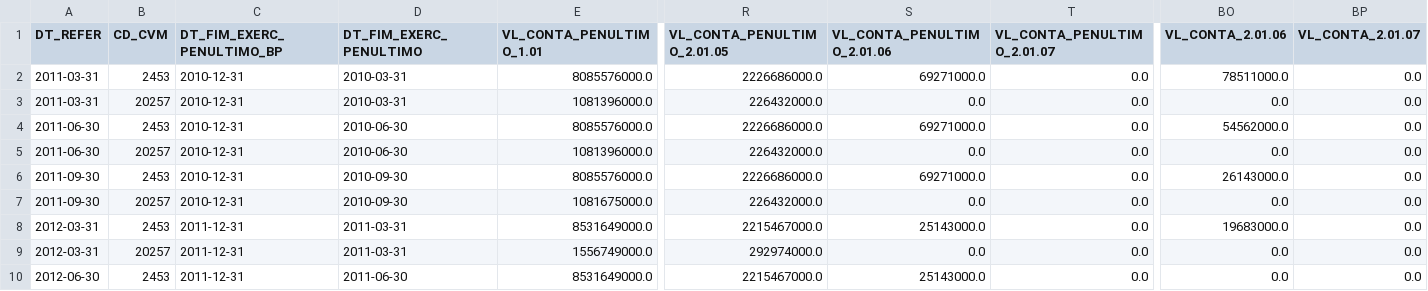
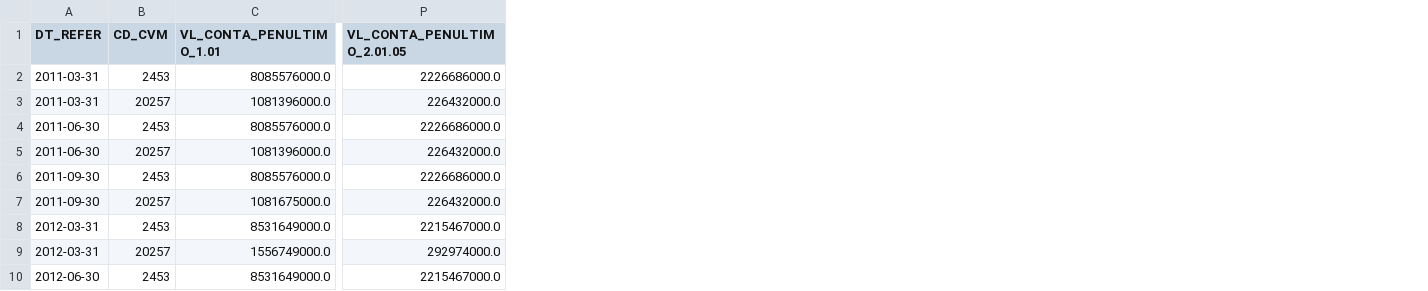
Before and after one commit to enok/flowpredict, a CSV file: df_fcfe.csv, drawn as a sheet; only a part is shown, gaps mark what is left out; the diff names each change by its address in the sheet, - before the commit and + after, or states it on an @@ line.

Commit message:
calculating fcfe for cemig(XGBoost: 79.66%) and taesa (SARIMA: 85.30%)

```diff
--- a/df_fcfe.csv
+++ b/df_fcfe.csv
-column C (DT_FIM_EXERC_PENULTIMO_BP), rows 2-10: 2010-12-31 | 2010-12-31 | 2010-12-31 | 2010-12-31 | 2010-12-31 | 2010-12-31 | 2011-12-31 | 2011-12-31 | 2011-12-31
-column D (DT_FIM_EXERC_PENULTIMO), rows 2-10: 2010-03-31 | 2010-03-31 | 2010-06-30 | 2010-06-30 | 2010-09-30 | 2010-09-30 | 2011-03-31 | 2011-03-31 | 2011-06-30
-column S (VL_CONTA_PENULTIMO_2.01.06), rows 2-10: 69271000.0 | 0.0 | 69271000.0 | 0.0 | 69271000.0 | 0.0 | 25143000.0 | 0.0 | 25143000.0
-column T (VL_CONTA_PENULTIMO_2.01.07), rows 2-10: all 0.0
-column BO (VL_CONTA_2.01.06), rows 2-10: 78511000.0 | 0.0 | 54562000.0 | 0.0 | 26143000.0 | 0.0 | 19683000.0 | 0.0 | 0.0
-column BP (VL_CONTA_2.01.07), rows 2-10: all 0.0
```
Also changed, not shown: df_pivot.csv, 3 other files.
